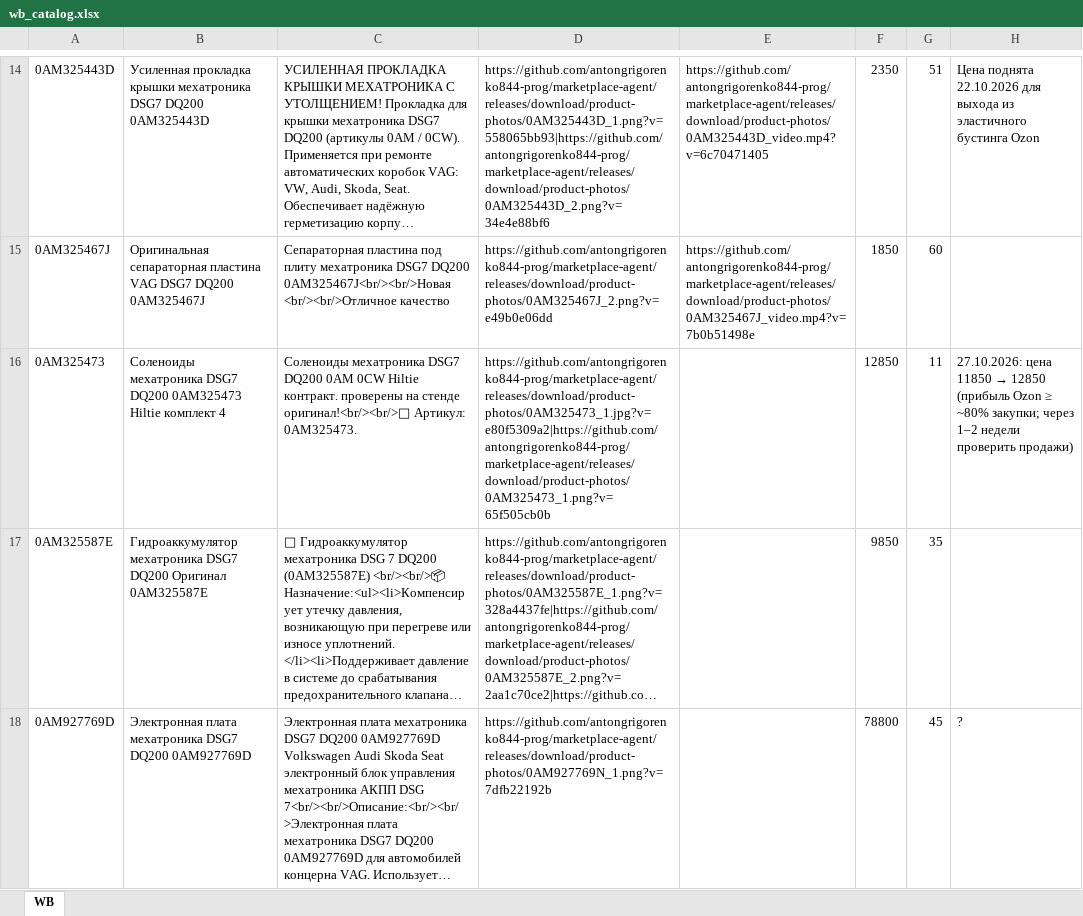
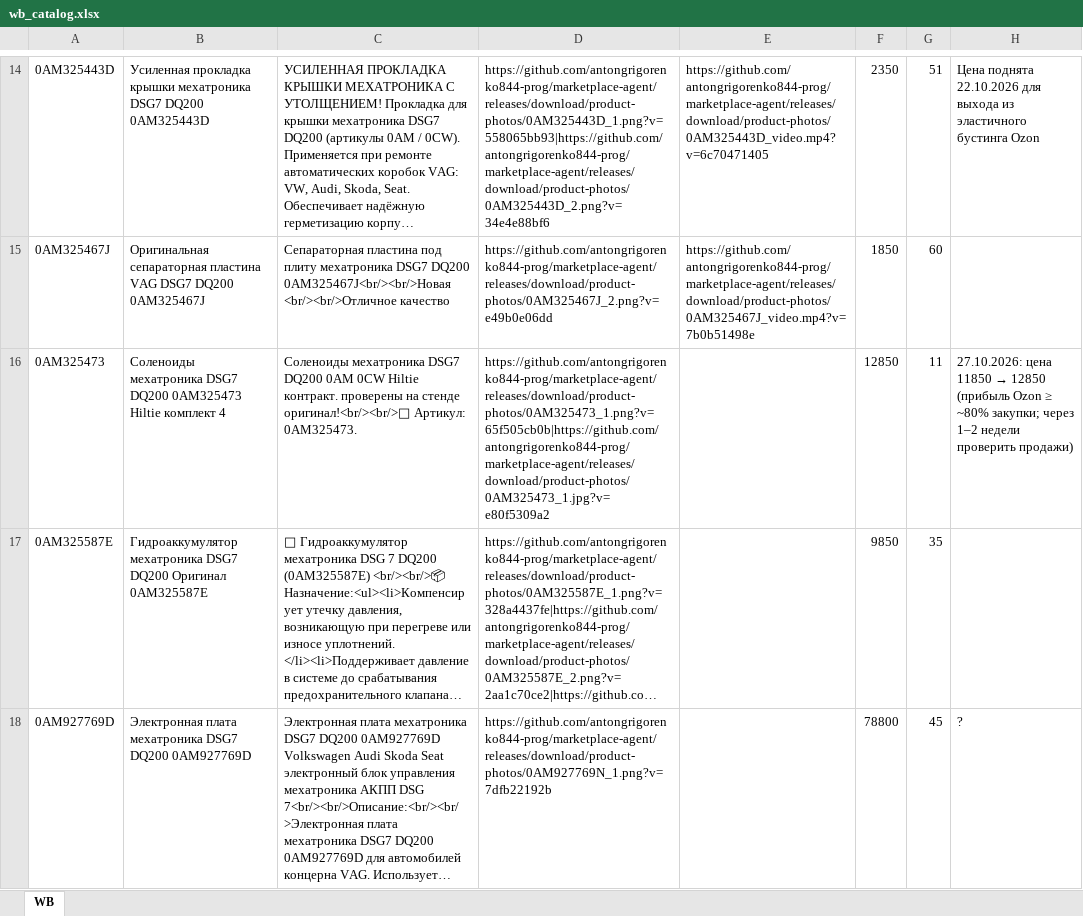
Before and after one commit to antongrigorenko844-prog/marketplace-agent, an Excel workbook: data/wb_catalog.xlsx, sheet WB, drawn as a sheet; only a part is shown, gaps mark what is left out; long unchanged cells end in …; values as stored, in another font and other column widths than the file's, no borders; the diff covers the shown part only; the diff names each change by its address in the sheet, - before the commit and + after, or states it on an @@ line.

```diff
--- a/data/wb_catalog.xlsx (sheet WB)
+++ b/data/wb_catalog.xlsx (sheet WB)
-D16: https://github.com/antongrigorenko844-prog/marketplace-agent/releases/download/product-photos/0AM325473_1.jpg?v=e80f5309a2|https://github.com/antongrigorenko844-prog/marketplace-agent/releases/download/product-photos/0AM325473_1.png?v=65f505cb0b
+D16: https://github.com/antongrigorenko844-prog/marketplace-agent/releases/download/product-photos/0AM325473_1.png?v=65f505cb0b|https://github.com/antongrigorenko844-prog/marketplace-agent/releases/download/product-photos/0AM325473_1.jpg?v=e80f5309a2
```
Also changed, not shown: 2 edited cells elsewhere in this sheet, data/audit_report.xlsx, data/avito_feed.xlsx, 13 other files.
